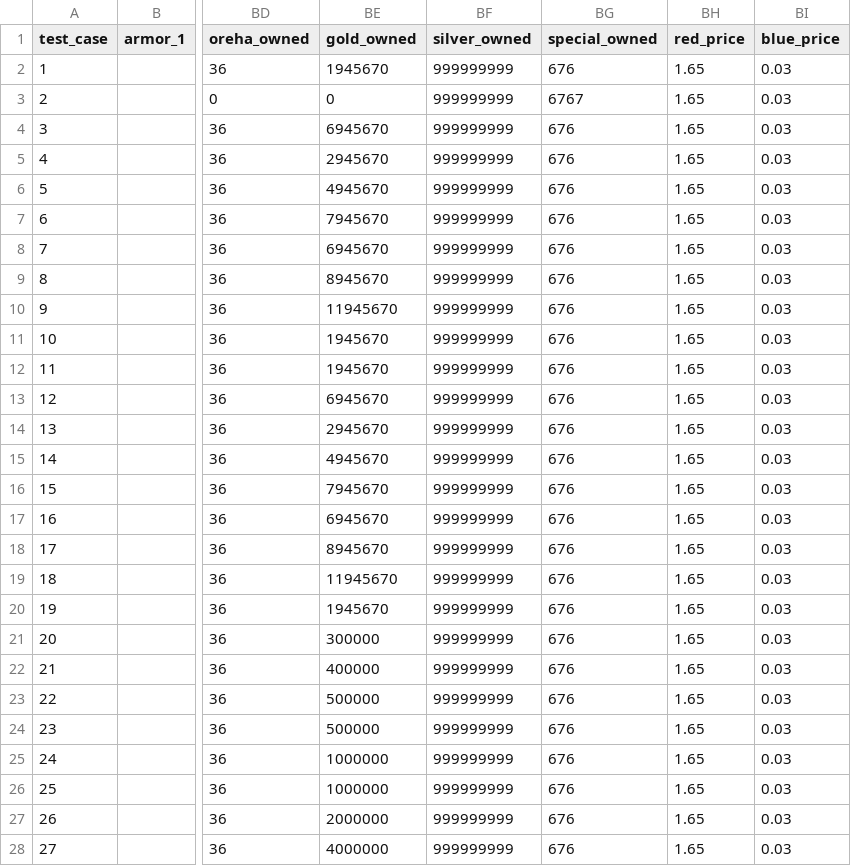
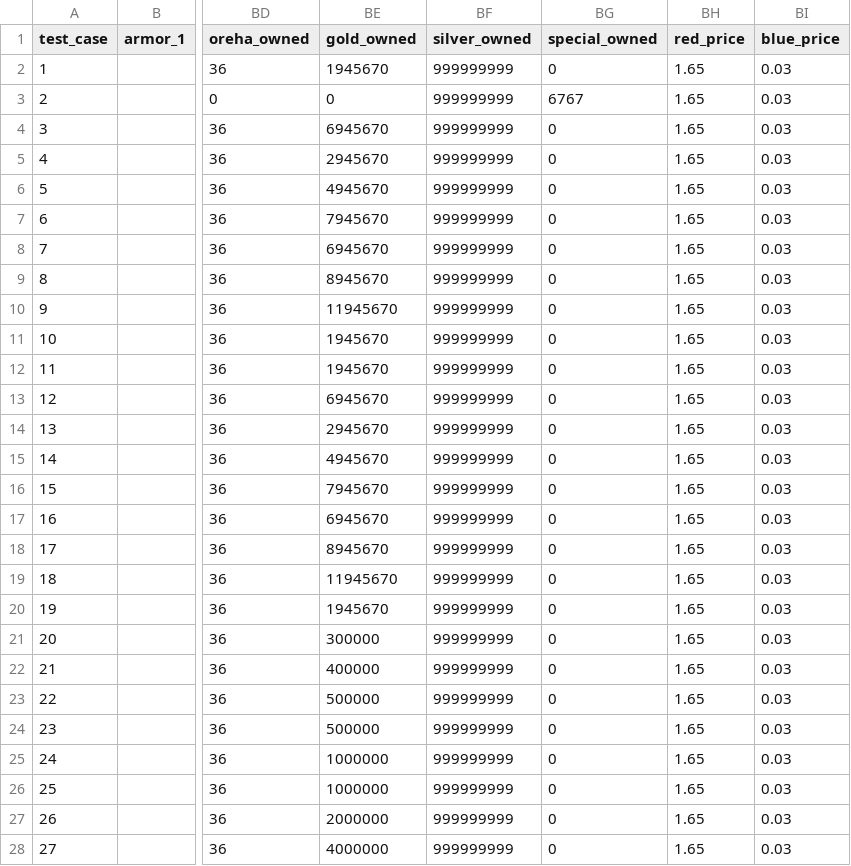
Before and after one commit to Kenivia/Honing-Forecast, a CSV file: test_cases.csv, drawn as a sheet; only a part is shown, gaps mark what is left out; the diff covers the shown part only; the diff names each change by its address in the sheet, - before the commit and + after, or states it on an @@ line.

Commit message:
tested 0 special, all seems well when special = 0, need to figure out how to compute this correctly

```diff
--- a/test_cases.csv
+++ b/test_cases.csv
-BG2 (special_owned): 676
+BG2 (special_owned): 0
-BG4:BG28 (special_owned): 676
+BG4:BG28 (special_owned): 0
```
Also changed, not shown: 6 edited cells elsewhere in this file, 3 other files.
